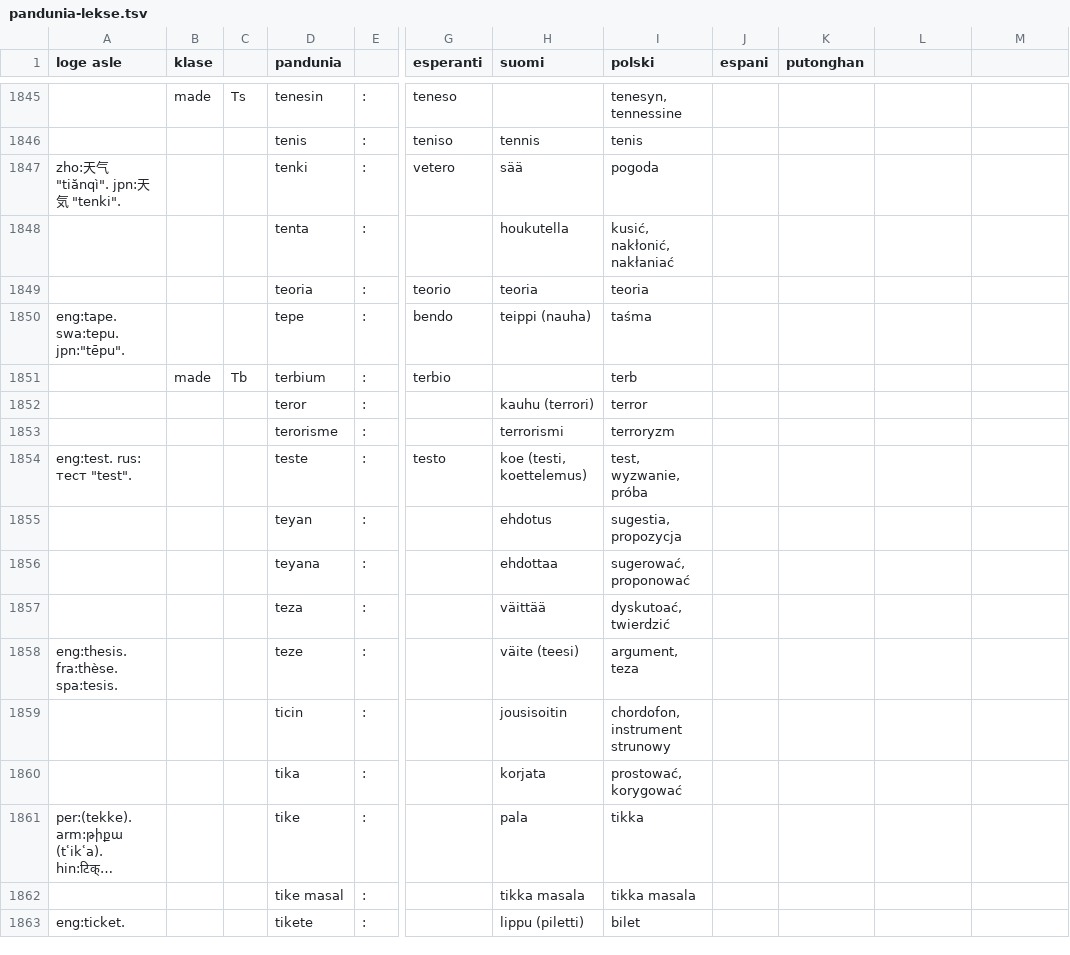
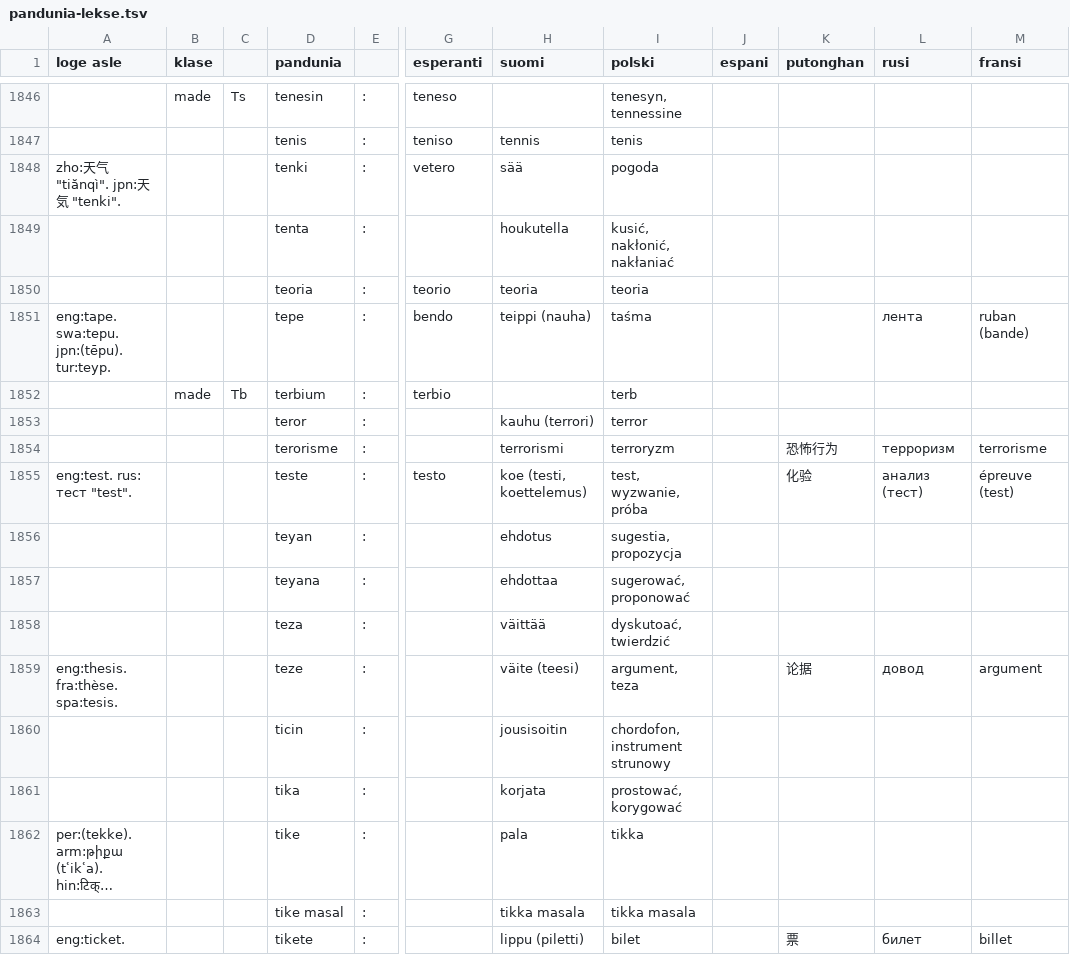
Before and after one commit to barumau/pandunia, a TSV file: pandunia-lekse.tsv, drawn as a sheet; only a part is shown, gaps mark what is left out; long unchanged cells end in …; addresses are those after the commit; the diff covers the shown part only; the diff names each change by its address in the sheet, - before the commit and + after, or states it on an @@ line.

Commit message:
kitaba lekse liste na franse

```diff
--- a/pandunia-lekse.tsv
+++ b/pandunia-lekse.tsv
-L1: (empty)
+L1: rusi
-M1: (empty)
+M1: fransi
-A1851 (loge asle): eng:tape. swa:tepu. jpn:"tēpu".
+A1851 (loge asle): eng:tape. swa:tepu. jpn:(tēpu). tur:teyp.
-L1851 (rusi): (empty)
+L1851 (rusi): лента
-M1851 (fransi): (empty)
+M1851 (fransi): ruban (bande)
-K1854 (putonghan): (empty)
+K1854 (putonghan): 恐怖行为
-L1854 (rusi): (empty)
+L1854 (rusi): терроризм
-M1854 (fransi): (empty)
+M1854 (fransi): terrorisme
-K1855 (putonghan): (empty)
+K1855 (putonghan): 化验
-L1855 (rusi): (empty)
+L1855 (rusi): анализ (тест)
-M1855 (fransi): (empty)
+M1855 (fransi): épreuve (test)
-K1859 (putonghan): (empty)
+K1859 (putonghan): 论据
-L1859 (rusi): (empty)
+L1859 (rusi): довод
-M1859 (fransi): (empty)
+M1859 (fransi): argument
-K1864 (putonghan): (empty)
+K1864 (putonghan): 票
-L1864 (rusi): (empty)
+L1864 (rusi): билет
-M1864 (fransi): (empty)
+M1864 (fransi): billet
```
Also changed, not shown: 1 added row and 138 edited cells elsewhere in this file, 11 other files.
